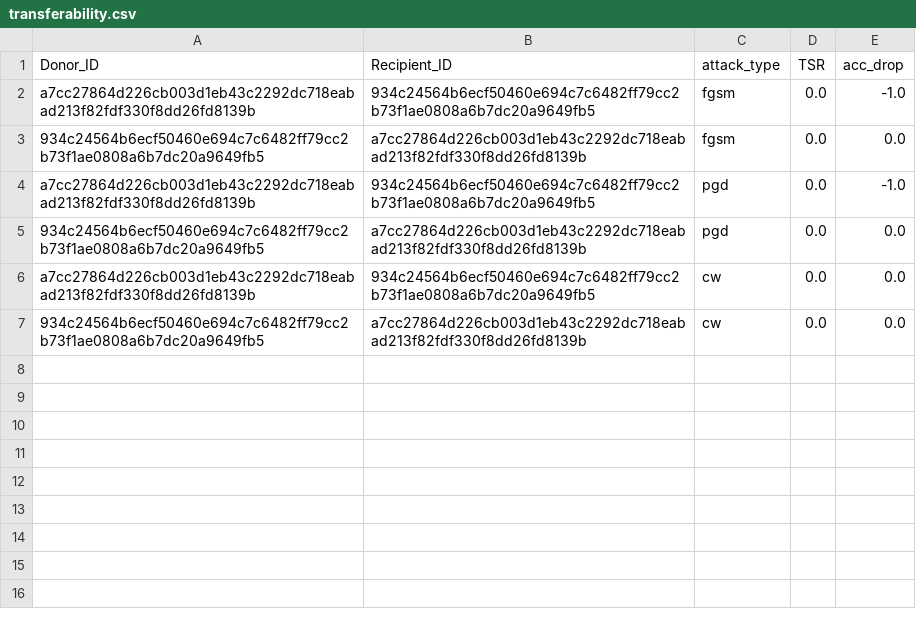
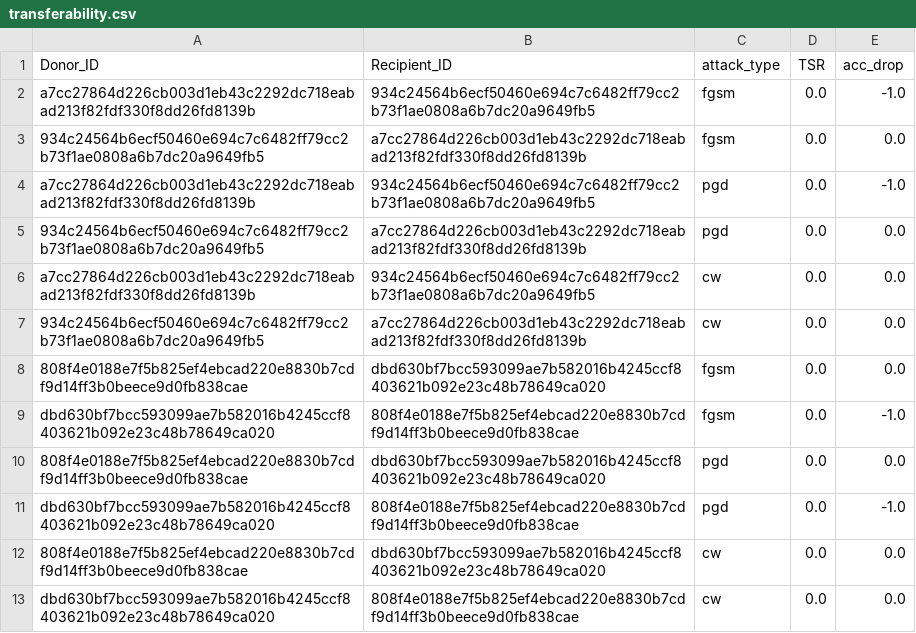
Before and after one commit to ParthMunjalJoshi/AdversarialTransferabilityResearch, a CSV file: lib/transferability.csv, drawn as a sheet.

```diff
--- a/lib/transferability.csv
+++ b/lib/transferability.csv
@@ -7 +7,7 @@ a7cc27864d226cb003d1eb43c2292dc718eabad213f82fdf330f8dd26fd8139b,934c24564b6ecf5
 934c24564b6ecf50460e694c7c6482ff79cc2b73f1ae0808a6b7dc20a9649fb5,a7cc27864d226cb003d1eb43c2292dc718eabad213f82fdf330f8dd26fd8139b,cw,0.0,0.0
+808f4e0188e7f5b825ef4ebcad220e8830b7cdf9d14ff3b0beece9d0fb838cae,dbd630bf7bcc593099ae7b582016b4245ccf8403621b092e23c48b78649ca020,fgsm,0.0,0.0
+dbd630bf7bcc593099ae7b582016b4245ccf8403621b092e23c48b78649ca020,808f4e0188e7f5b825ef4ebcad220e8830b7cdf9d14ff3b0beece9d0fb838cae,fgsm,0.0,-1.0
+808f4e0188e7f5b825ef4ebcad220e8830b7cdf9d14ff3b0beece9d0fb838cae,dbd630bf7bcc593099ae7b582016b4245ccf8403621b092e23c48b78649ca020,pgd,0.0,0.0
+dbd630bf7bcc593099ae7b582016b4245ccf8403621b092e23c48b78649ca020,808f4e0188e7f5b825ef4ebcad220e8830b7cdf9d14ff3b0beece9d0fb838cae,pgd,0.0,-1.0
+808f4e0188e7f5b825ef4ebcad220e8830b7cdf9d14ff3b0beece9d0fb838cae,dbd630bf7bcc593099ae7b582016b4245ccf8403621b092e23c48b78649ca020,cw,0.0,0.0
+dbd630bf7bcc593099ae7b582016b4245ccf8403621b092e23c48b78649ca020,808f4e0188e7f5b825ef4ebcad220e8830b7cdf9d14ff3b0beece9d0fb838cae,cw,0.0,0.0
```
Also changed, not shown: lib/robustness.csv, 3 other files.
